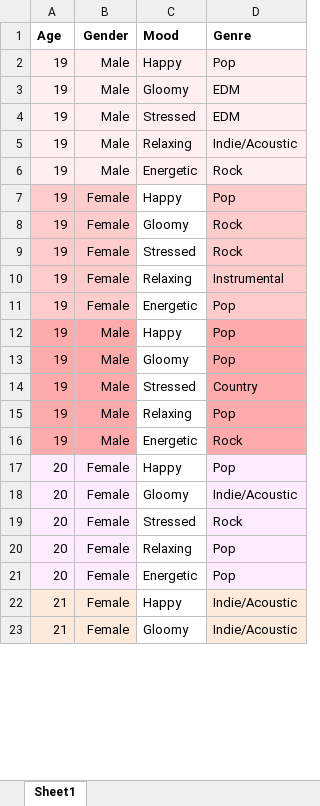
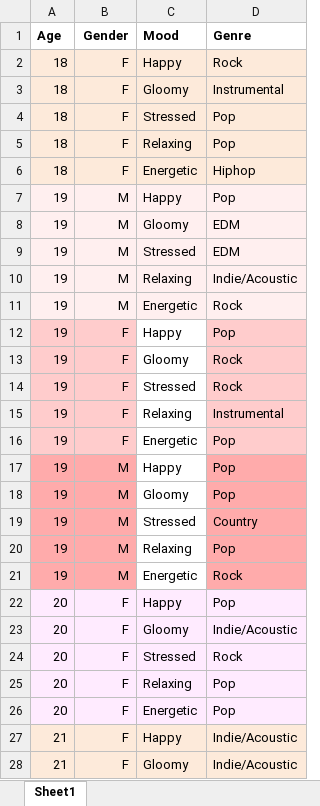
Before and after one commit to NAyeshaKhan/Music_Recommendation_App, an Excel workbook: MusicApp/MusicRec.xlsx, sheet Sheet1, drawn as a sheet; only a part is shown; values as stored, in another font and other column widths than the file's, no borders; addresses are those after the commit; the diff covers the shown part only; the diff names each change by its address in the sheet, - before the commit and + after, or states it on an @@ line.

```diff
--- a/MusicApp/MusicRec.xlsx (sheet Sheet1)
+++ b/MusicApp/MusicRec.xlsx (sheet Sheet1)
+row 2: 18 | F | Happy | Rock
+row 3: 18 | F | Gloomy | Instrumental
+row 4: 18 | F | Stressed | Pop
+row 5: 18 | F | Relaxing | Pop
+row 6: 18 | F | Energetic | Hiphop
-B7:B11 (Gender): Male
+B7:B11 (Gender): M
-B12:B16 (Gender): Female
+B12:B16 (Gender): F
-B17:B21 (Gender): Male
+B17:B21 (Gender): M
-B22:B28 (Gender): Female
+B22:B28 (Gender): F
-C22:C26 fill: none
+C22:C26 fill: #FFEBFF
-C27:C28 fill: none
+C27:C28 fill: #FDEADA
```
Also changed, not shown: other rows of this sheet.
